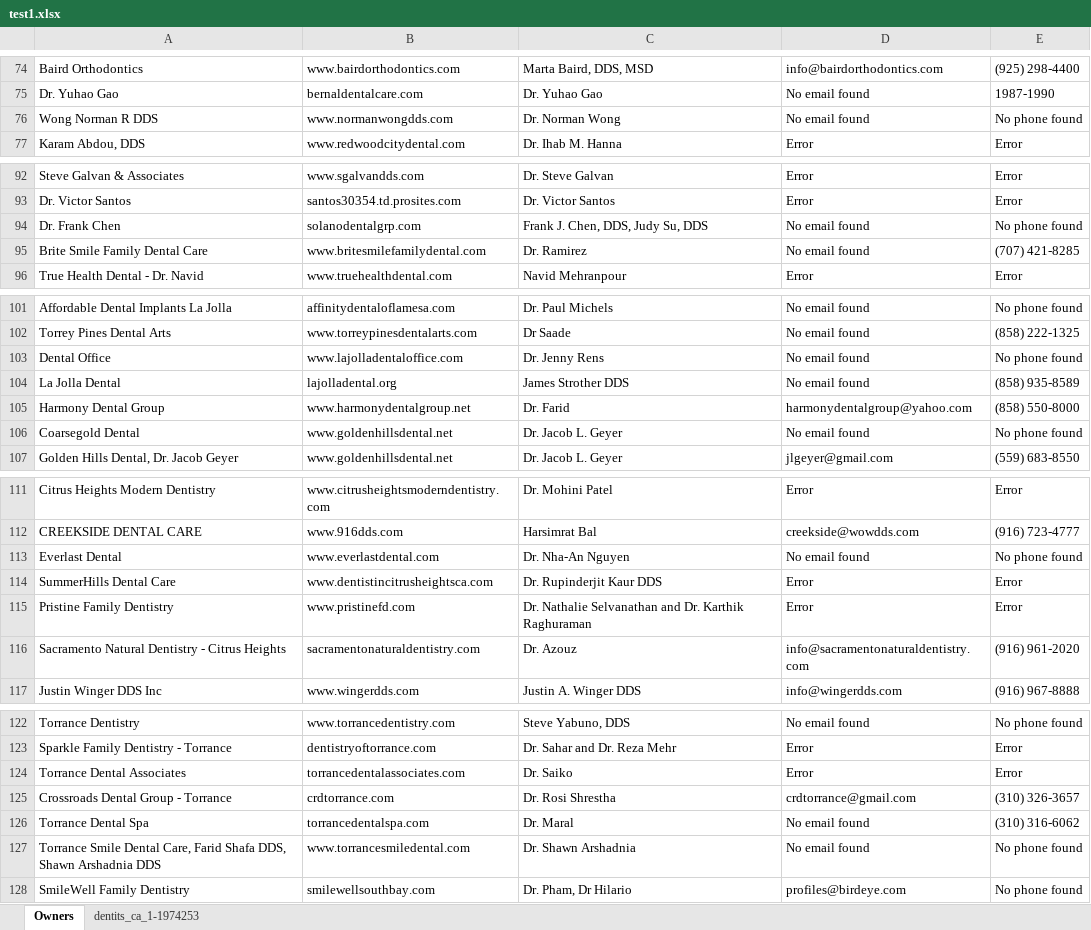
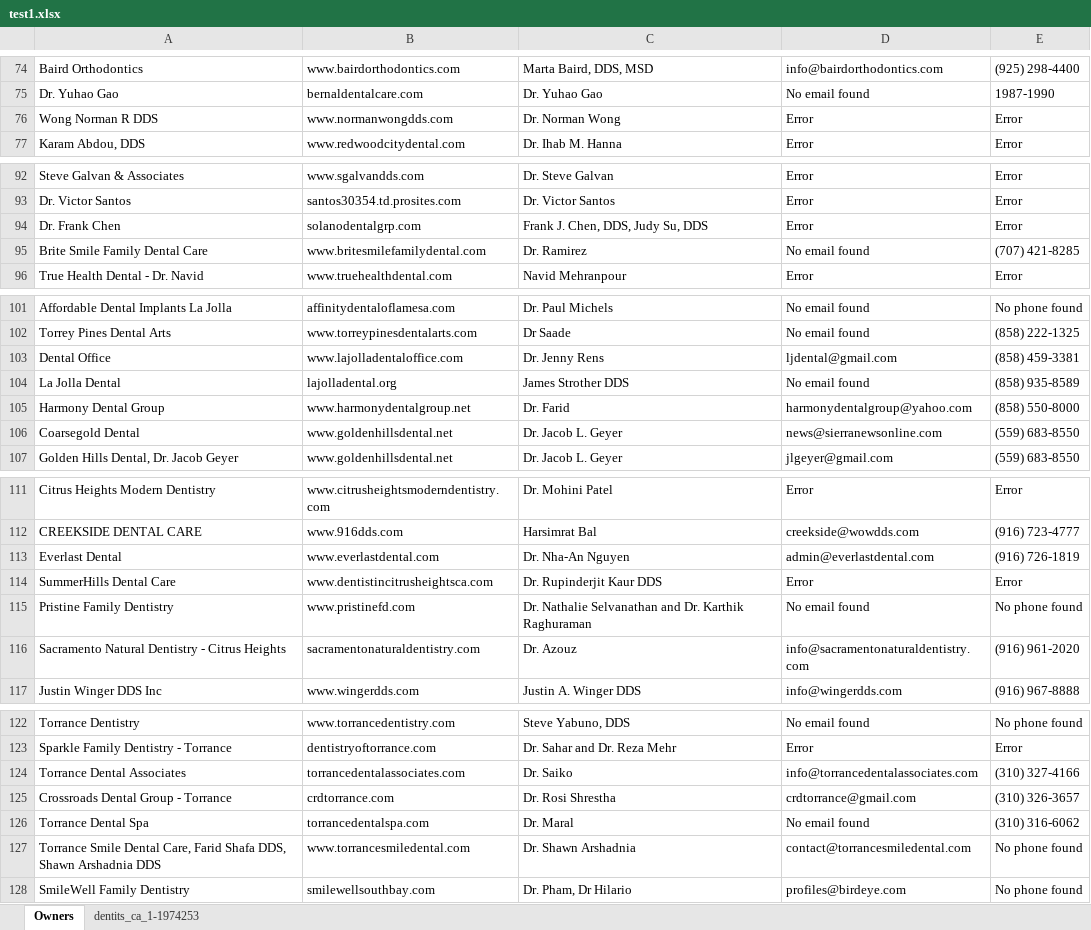
Before and after one commit to Neurality-AI/dentalscout, an Excel workbook: test1.xlsx, sheet Owners, drawn as a sheet; only a part is shown, gaps mark what is left out; values as stored, in another font and other column widths than the file's, no borders; the diff covers the shown part only; the diff names each change by its address in the sheet, - before the commit and + after, or states it on an @@ line.

```diff
--- a/test1.xlsx (sheet Owners)
+++ b/test1.xlsx (sheet Owners)
-D76: No email found
+D76: Error
-E76: No phone found
+E76: Error
-D94: No email found
+D94: Error
-E94: No phone found
+E94: Error
-D103: No email found
+D103: ljdental@gmail.com
-E103: No phone found
+E103: (858) 459-3381
-D106: No email found
+D106: news@sierranewsonline.com
-E106: No phone found
+E106: (559) 683-8550
-D113: No email found
+D113: admin@everlastdental.com
-E113: No phone found
+E113: (916) 726-1819
-D115: Error
+D115: No email found
-E115: Error
+E115: No phone found
-D124: Error
+D124: info@torrancedentalassociates.com
-E124: Error
+E124: (310) 327-4166
-D127: No email found
+D127: contact@torrancesmiledental.com
```
Also changed, not shown: 22 edited cells elsewhere in this sheet, 1 other file.
